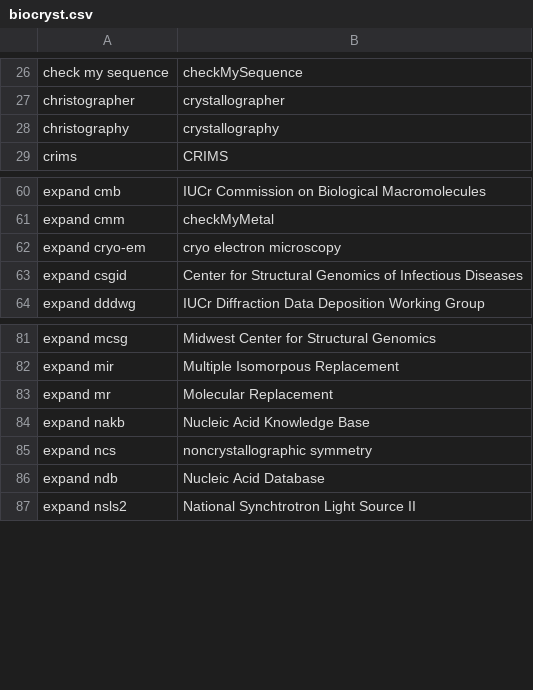
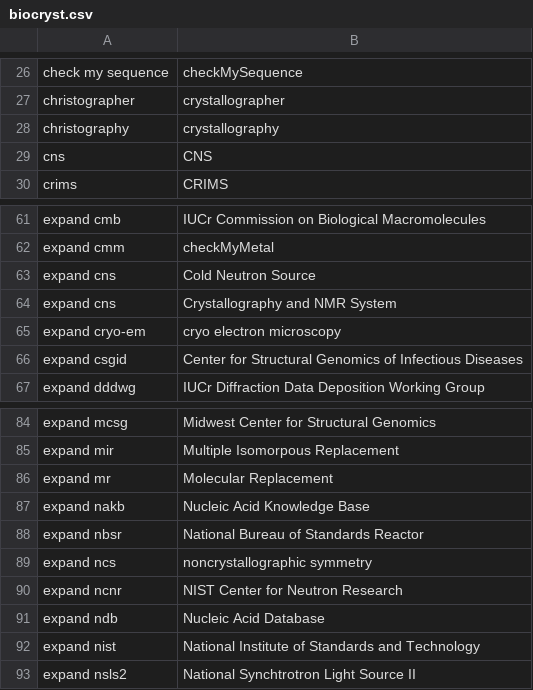
Before and after one commit to MooersLab/biological-crystallography-voice-in, a CSV file: biocryst.csv, drawn as a sheet; only a part is shown, gaps mark what is left out; the diff names each change by its address in the sheet, - before the commit and + after, or states it on an @@ line.

Commit message:
Update biocryst.csv

```diff
--- a/biocryst.csv
+++ b/biocryst.csv
+row 29: cns | CNS
+row 63: expand cns | Cold Neutron Source
+row 64: expand cns | Crystallography and NMR System
+row 88: expand nbsr | National Bureau of Standards Reactor
+row 90: expand ncnr | NIST Center for Neutron Research
+row 92: expand nist | National Institute of Standards and Technology
```
